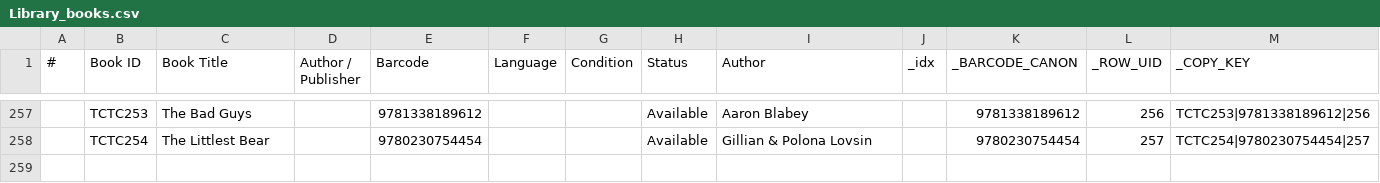
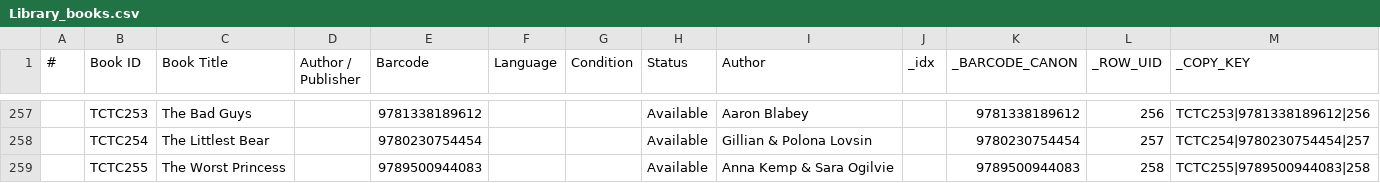
Before and after one commit to Thoko654/tzu-chi-library, a CSV file: data/Library_books.csv, drawn as a sheet; only a part is shown, gaps mark what is left out.

```diff
--- a/data/Library_books.csv
+++ b/data/Library_books.csv
@@ -258 +258,2 @@
 ,TCTC254,The Littlest Bear,,9780230754454,,,Available,Gillian & Polona Lovsin,,9780230754454,257,TCTC254|9780230754454|257
+,TCTC255,The Worst Princess,,9789500944083,,,Available,Anna Kemp & Sara Ogilvie,,9789500944083,258,TCTC255|9789500944083|258
```
